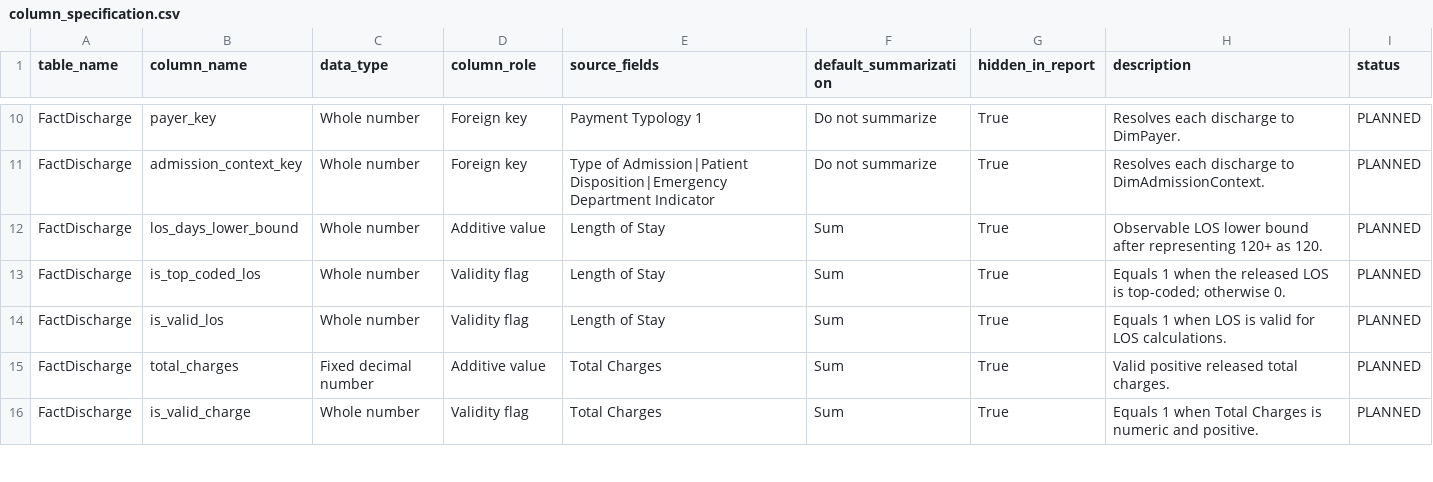
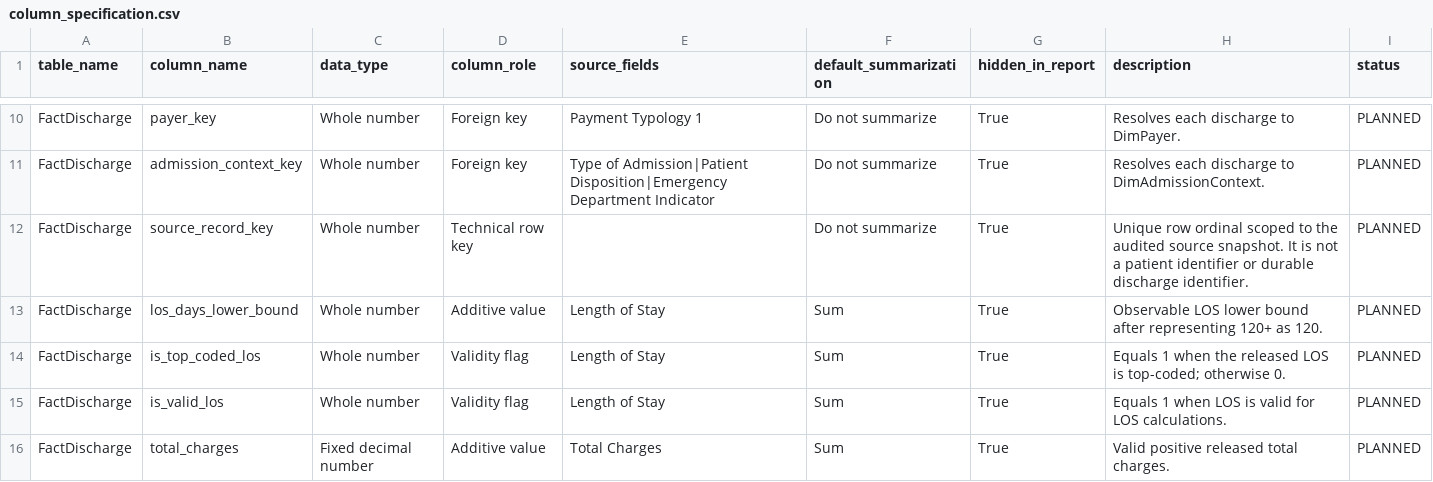
Before and after one commit to doyounghi/Healthcare-data-analysis, a CSV file: 04_hospital_operations_powerbi/outputs/star_schema/column_specification.csv, drawn as a sheet; only a part is shown, gaps mark what is left out; the shorter side is filled out with more unchanged rows; the diff names each change by its address in the sheet, - before the commit and + after, or states it on an @@ line.

```diff
--- a/04_hospital_operations_powerbi/outputs/star_schema/column_specification.csv
+++ b/04_hospital_operations_powerbi/outputs/star_schema/column_specification.csv
+row 12: FactDischarge | source_record_key | Whole number | Technical row key |  | Do not summarize | True | Unique row ordinal scoped to the audited source snapshot. It is not a patient identifier or durable discharge identifier. | PLANNED
```
Also changed, not shown: 04_hospital_operations_powerbi/outputs/peer_benchmarks/export_manifest.csv, 04_hospital_operations_powerbi/outputs/physical_model/data_type_validation.csv, 35 other files.
